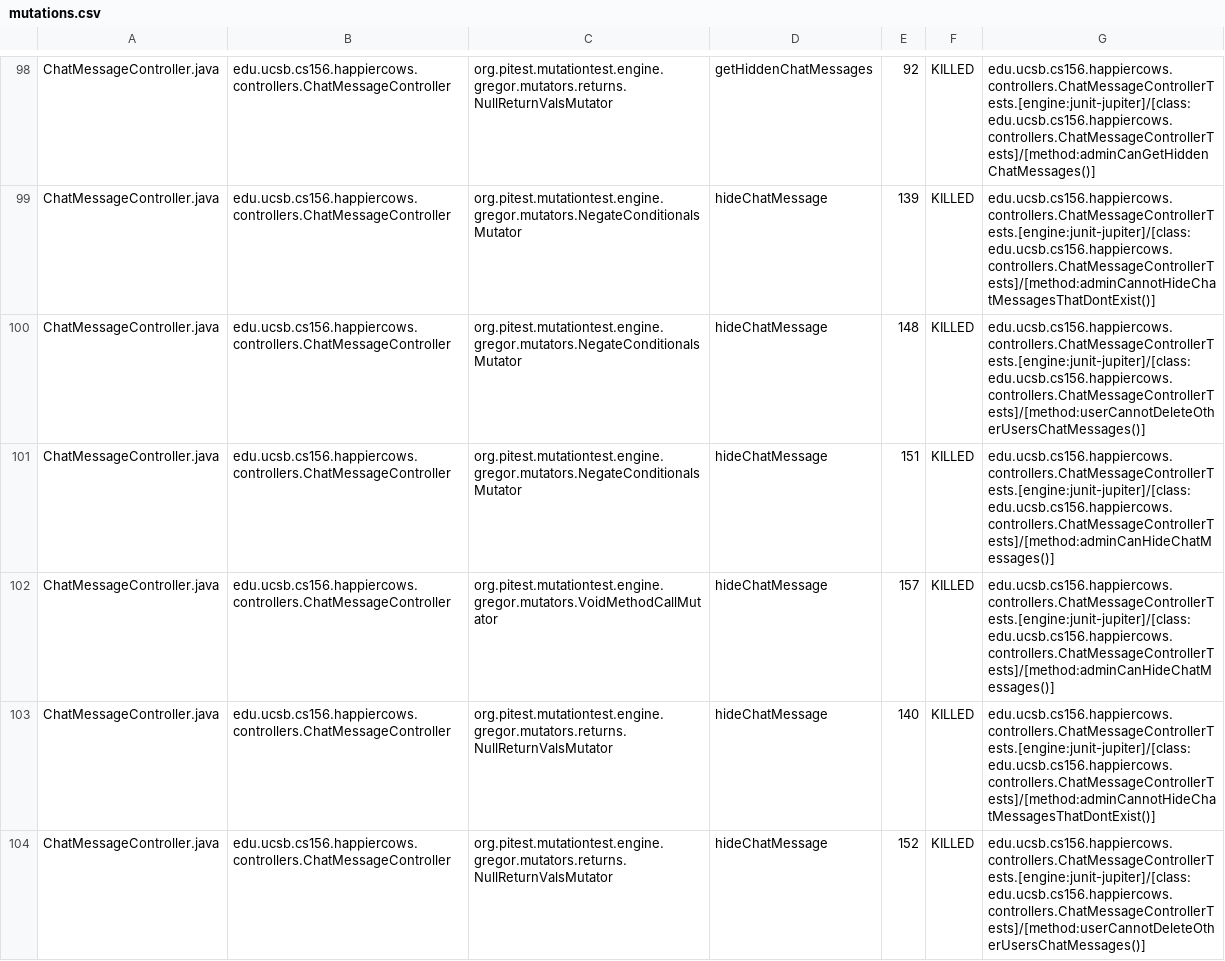
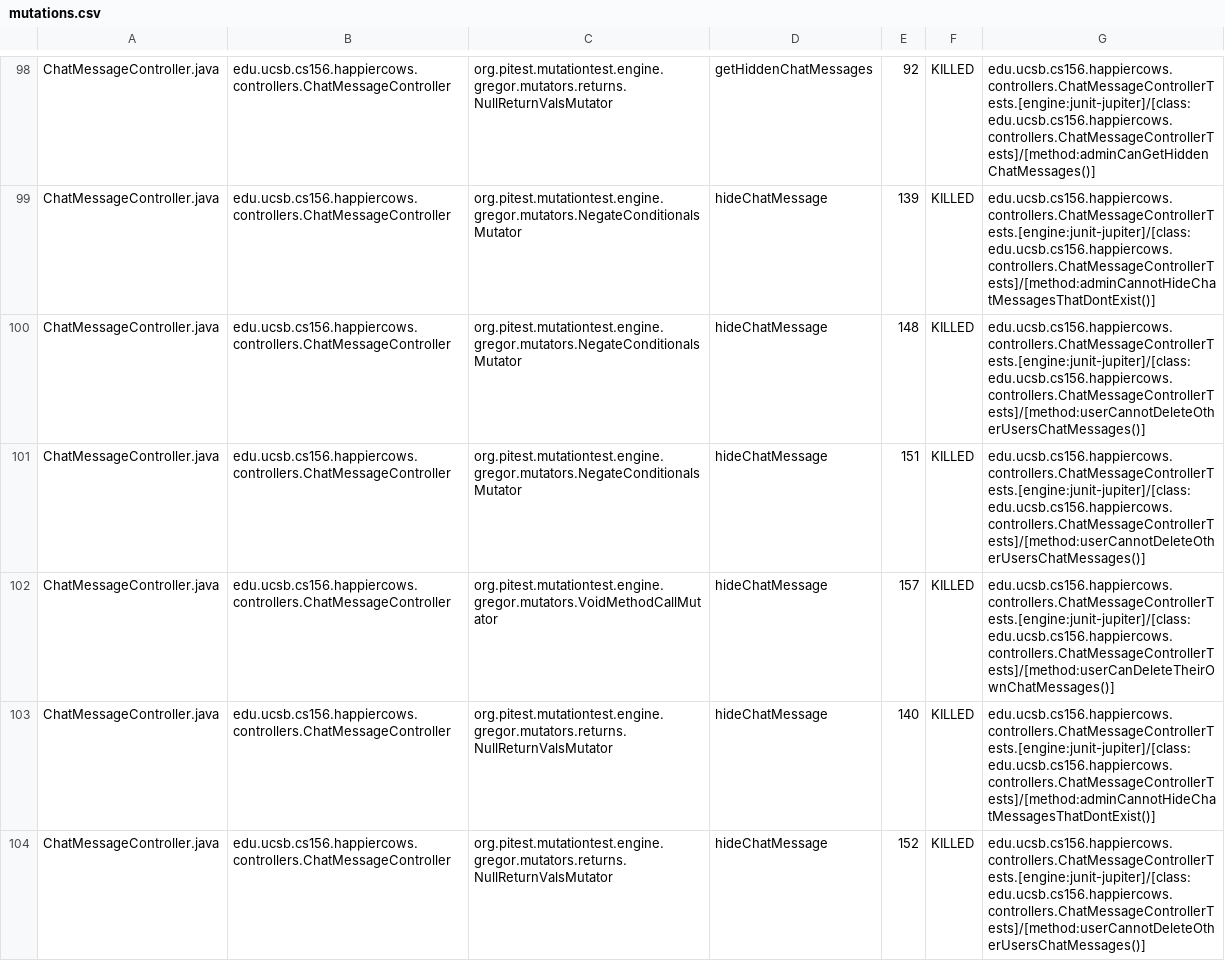
Before and after one commit to ucsb-cs156-f23/proj-happycows-f23-5pm-4, a CSV file: prs/34/pitest/mutations.csv, drawn as a sheet; only a part is shown, gaps mark what is left out; the diff covers the shown part only.

Commit message:
Deploying to gh-pages from @ ucsb-cs156-f23/proj-happycows-f23-5pm-4@dd3747abb6e211254ee03c4aa9b51291764f3edd 🚀

```diff
--- a/prs/34/pitest/mutations.csv
+++ b/prs/34/pitest/mutations.csv
@@ -100,4 +100,4 @@ ChatMessageController.java,edu.ucsb.cs156.happiercows.controllers.ChatMessageCon
 ChatMessageController.java,edu.ucsb.cs156.happiercows.controllers.ChatMessageController,org.pitest.mutationtest.engine.gregor.mutators.NegateConditionalsMutator,hideChatMessage,148,KILLED,edu.ucsb.cs156.happiercows.controllers.ChatMessageControllerTests.[engine:junit-jupiter]/[class:edu.ucsb.cs156.happiercows.controllers.ChatMessageControllerTests]/[method:userCannotDeleteOtherUsersChatMessages()]
-ChatMessageController.java,edu.ucsb.cs156.happiercows.controllers.ChatMessageController,org.pitest.mutationtest.engine.gregor.mutators.NegateConditionalsMutator,hideChatMessage,151,KILLED,edu.ucsb.cs156.happiercows.controllers.ChatMessageControllerTests.[engine:junit-jupiter]/[class:edu.ucsb.cs156.happiercows.controllers.ChatMessageControllerTests]/[method:adminCanHideChatMessages()]
-ChatMessageController.java,edu.ucsb.cs156.happiercows.controllers.ChatMessageController,org.pitest.mutationtest.engine.gregor.mutators.VoidMethodCallMutator,hideChatMessage,157,KILLED,edu.ucsb.cs156.happiercows.controllers.ChatMessageControllerTests.[engine:junit-jupiter]/[class:edu.ucsb.cs156.happiercows.controllers.ChatMessageControllerTests]/[method:adminCanHideChatMessages()]
+ChatMessageController.java,edu.ucsb.cs156.happiercows.controllers.ChatMessageController,org.pitest.mutationtest.engine.gregor.mutators.NegateConditionalsMutator,hideChatMessage,151,KILLED,edu.ucsb.cs156.happiercows.controllers.ChatMessageControllerTests.[engine:junit-jupiter]/[class:edu.ucsb.cs156.happiercows.controllers.ChatMessageControllerTests]/[method:userCannotDeleteOtherUsersChatMessages()]
+ChatMessageController.java,edu.ucsb.cs156.happiercows.controllers.ChatMessageController,org.pitest.mutationtest.engine.gregor.mutators.VoidMethodCallMutator,hideChatMessage,157,KILLED,edu.ucsb.cs156.happiercows.controllers.ChatMessageControllerTests.[engine:junit-jupiter]/[class:edu.ucsb.cs156.happiercows.controllers.ChatMessageControllerTests]/[method:userCanDeleteTheirOwnChatMessages()]
 ChatMessageController.java,edu.ucsb.cs156.happiercows.controllers.ChatMessageController,org.pitest.mutationtest.engine.gregor.mutators.returns.NullReturnValsMutator,hideChatMessage,140,KILLED,edu.ucsb.cs156.happiercows.controllers.ChatMessageControllerTests.[engine:junit-jupiter]/[class:edu.ucsb.cs156.happiercows.controllers.ChatMessageControllerTests]/[method:adminCannotHideChatMessagesThatDontExist()]
```
Also changed, not shown: 26 edited cells elsewhere in this file, 46 other files.
